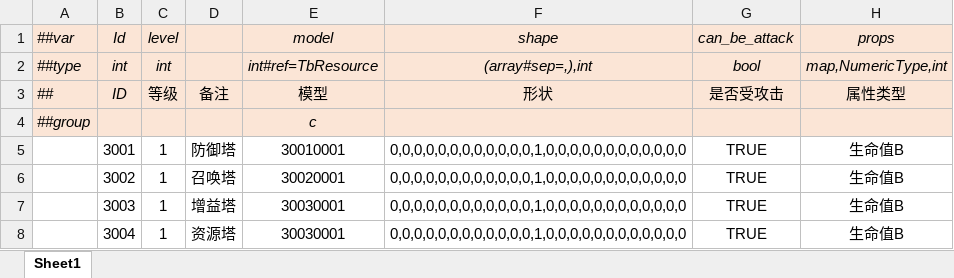
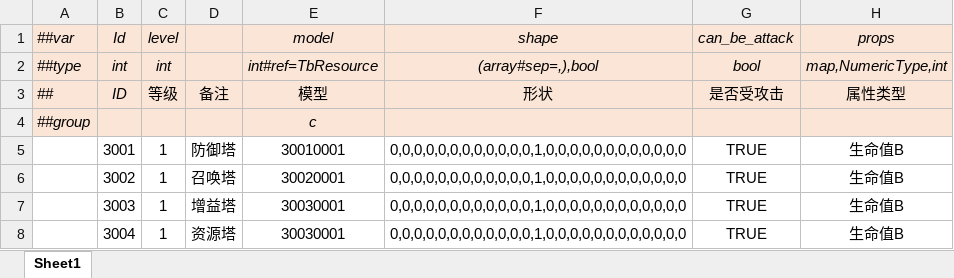
Before and after one commit to alsostone/com.stone.et8, an Excel workbook: Unity/Assets/Config/Excel/Datas/Unit/Building.xlsx, sheet Sheet1, drawn as a sheet; only a part is shown; values as stored, in another font and other column widths than the file's, no borders; the diff names each change by its address in the sheet, - before the commit and + after, or states it on an @@ line.

```diff
--- a/Unity/Assets/Config/Excel/Datas/Unit/Building.xlsx (sheet Sheet1)
+++ b/Unity/Assets/Config/Excel/Datas/Unit/Building.xlsx (sheet Sheet1)
-F2: (array#sep=,),int
+F2: (array#sep=,),bool
```
Also changed, not shown: Unity/Assets/Config/Excel/Datas/Unit/Block.xlsx, 33 other files.
